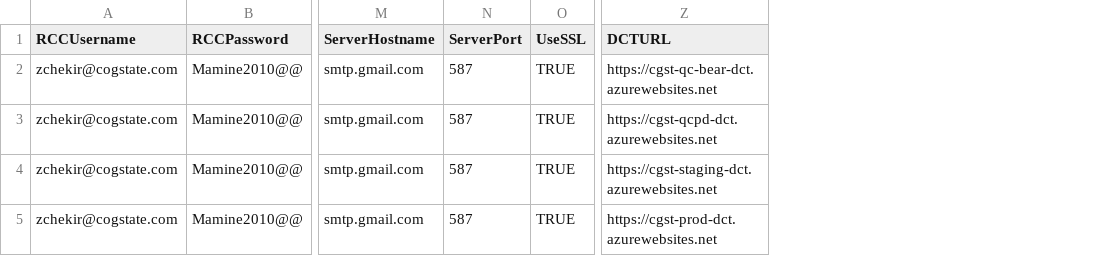
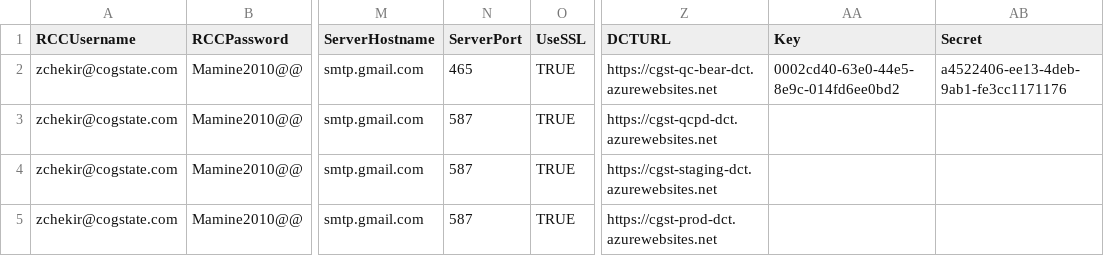
Before and after one commit to zchekir/dll, a CSV file: eSourcePlatform/eSourcePlatform/TenantConnector.csv, drawn as a sheet; only a part is shown, gaps mark what is left out; the diff names each change by its address in the sheet, - before the commit and + after, or states it on an @@ line.

```diff
--- a/eSourcePlatform/eSourcePlatform/TenantConnector.csv
+++ b/eSourcePlatform/eSourcePlatform/TenantConnector.csv
+column AA (Key), row 2: 0002cd40-63e0-44e5-8e9c-014fd6ee0bd2
+column AB (Secret), row 2: a4522406-ee13-4deb-9ab1-fe3cc1171176
-N2 (ServerPort): 587
+N2 (ServerPort): 465
```
Also changed, not shown: eSourcePlatform/eSourcePlatform/CSPConnector.csv, 38 other files.
